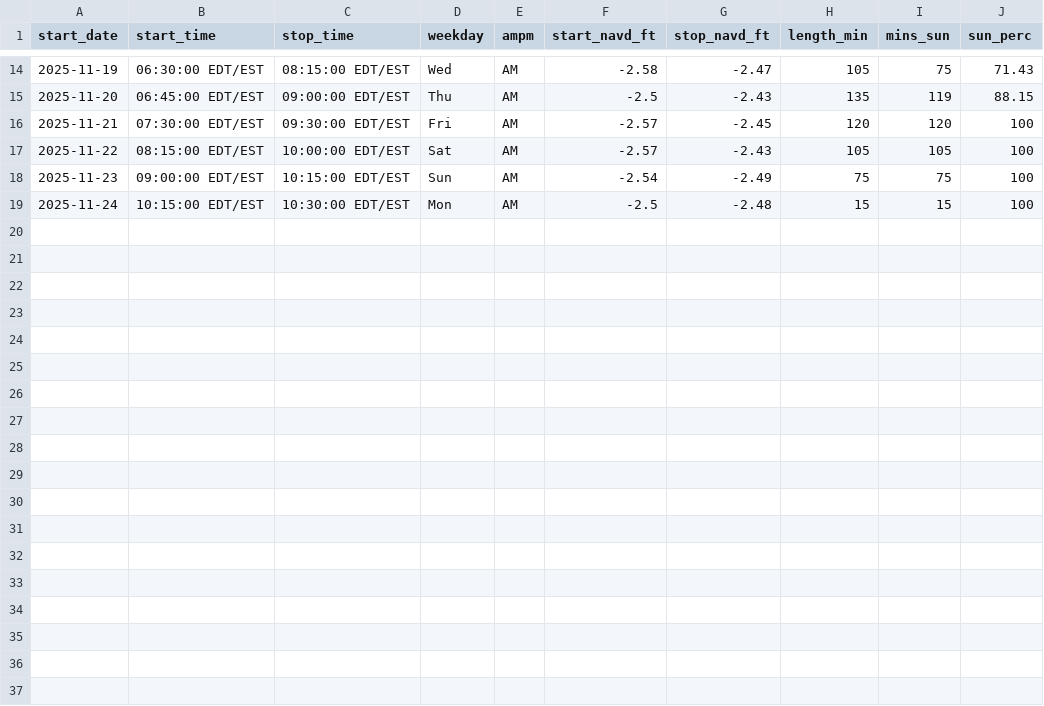
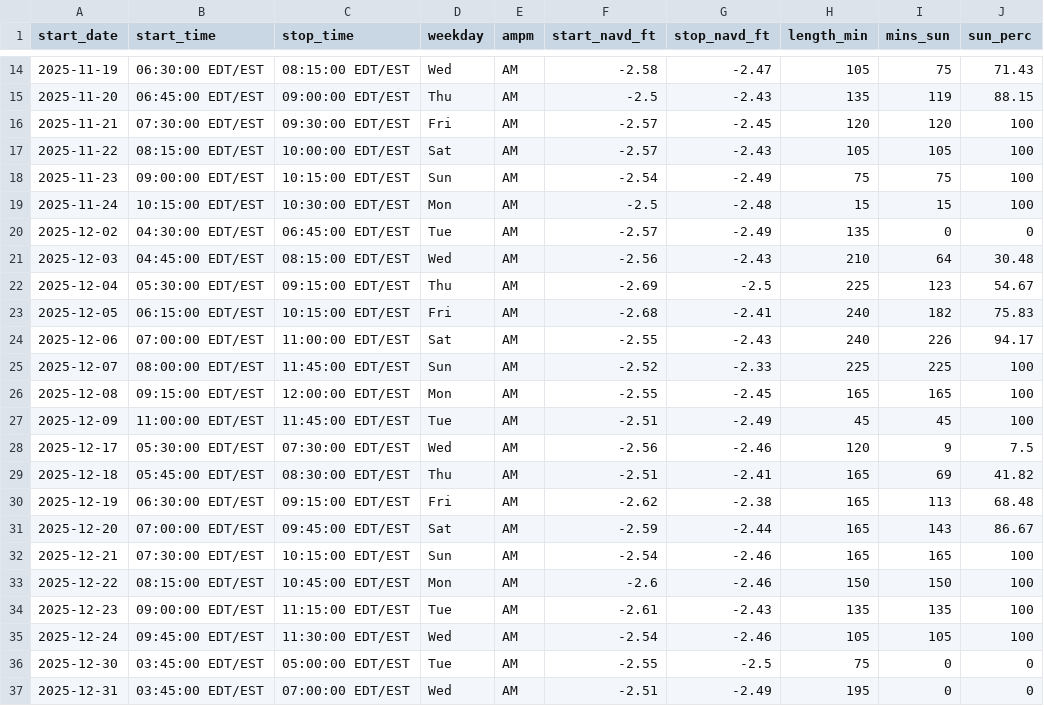
Before and after one commit to LCRoysterproject/bb_tide_worktime, a CSV file: data/work_time_Oct_Nov_2025.csv, drawn as a sheet; only a part is shown, gaps mark what is left out; the diff names each change by its address in the sheet, - before the commit and + after, or states it on an @@ line.

Commit message:
extending dates into Dec

```diff
--- a/data/work_time_Oct_Nov_2025.csv
+++ b/data/work_time_Oct_Nov_2025.csv
+row 20: 2025-12-02 | 04:30:00 EDT/EST | 06:45:00 EDT/EST | Tue | AM | -2.57 | -2.49 | 135 | 0 | 0
+row 21: 2025-12-03 | 04:45:00 EDT/EST | 08:15:00 EDT/EST | Wed | AM | -2.56 | -2.43 | 210 | 64 | 30.48
+row 22: 2025-12-04 | 05:30:00 EDT/EST | 09:15:00 EDT/EST | Thu | AM | -2.69 | -2.5 | 225 | 123 | 54.67
+row 23: 2025-12-05 | 06:15:00 EDT/EST | 10:15:00 EDT/EST | Fri | AM | -2.68 | -2.41 | 240 | 182 | 75.83
+row 24: 2025-12-06 | 07:00:00 EDT/EST | 11:00:00 EDT/EST | Sat | AM | -2.55 | -2.43 | 240 | 226 | 94.17
+row 25: 2025-12-07 | 08:00:00 EDT/EST | 11:45:00 EDT/EST | Sun | AM | -2.52 | -2.33 | 225 | 225 | 100
+row 26: 2025-12-08 | 09:15:00 EDT/EST | 12:00:00 EDT/EST | Mon | AM | -2.55 | -2.45 | 165 | 165 | 100
+row 27: 2025-12-09 | 11:00:00 EDT/EST | 11:45:00 EDT/EST | Tue | AM | -2.51 | -2.49 | 45 | 45 | 100
+row 28: 2025-12-17 | 05:30:00 EDT/EST | 07:30:00 EDT/EST | Wed | AM | -2.56 | -2.46 | 120 | 9 | 7.5
+row 29: 2025-12-18 | 05:45:00 EDT/EST | 08:30:00 EDT/EST | Thu | AM | -2.51 | -2.41 | 165 | 69 | 41.82
+row 30: 2025-12-19 | 06:30:00 EDT/EST | 09:15:00 EDT/EST | Fri | AM | -2.62 | -2.38 | 165 | 113 | 68.48
+row 31: 2025-12-20 | 07:00:00 EDT/EST | 09:45:00 EDT/EST | Sat | AM | -2.59 | -2.44 | 165 | 143 | 86.67
+row 32: 2025-12-21 | 07:30:00 EDT/EST | 10:15:00 EDT/EST | Sun | AM | -2.54 | -2.46 | 165 | 165 | 100
+row 33: 2025-12-22 | 08:15:00 EDT/EST | 10:45:00 EDT/EST | Mon | AM | -2.6 | -2.46 | 150 | 150 | 100
+row 34: 2025-12-23 | 09:00:00 EDT/EST | 11:15:00 EDT/EST | Tue | AM | -2.61 | -2.43 | 135 | 135 | 100
+row 35: 2025-12-24 | 09:45:00 EDT/EST | 11:30:00 EDT/EST | Wed | AM | -2.54 | -2.46 | 105 | 105 | 100
+row 36: 2025-12-30 | 03:45:00 EDT/EST | 05:00:00 EDT/EST | Tue | AM | -2.55 | -2.5 | 75 | 0 | 0
+row 37: 2025-12-31 | 03:45:00 EDT/EST | 07:00:00 EDT/EST | Wed | AM | -2.51 | -2.49 | 195 | 0 | 0
```
Also changed, not shown: 1 other file.
